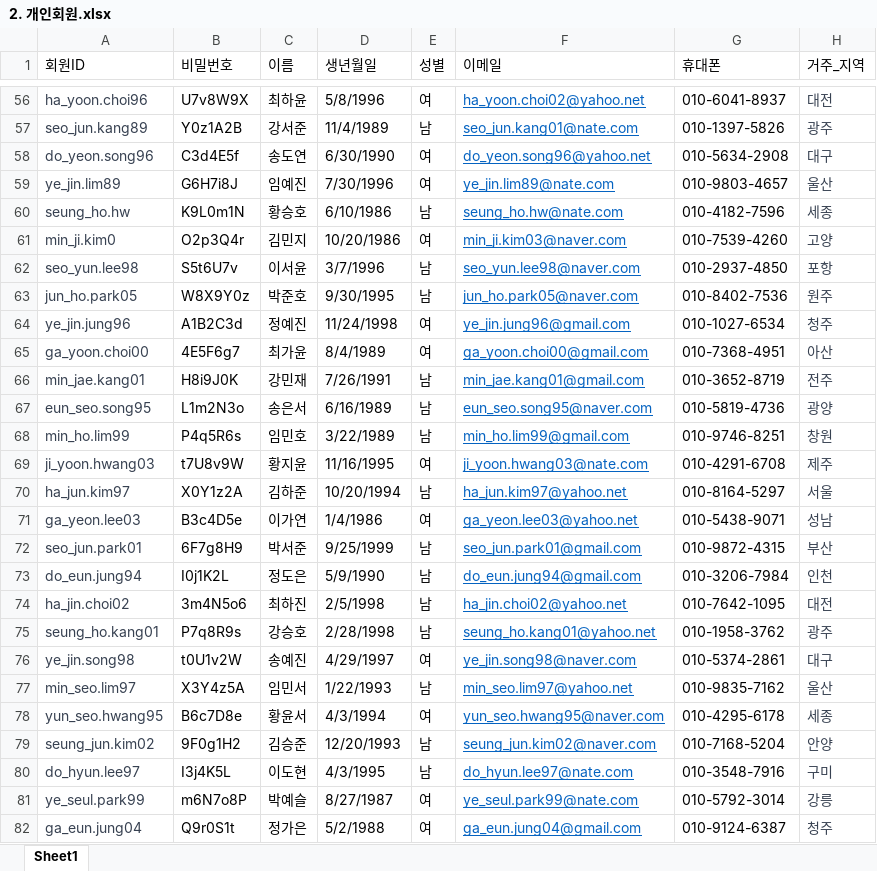
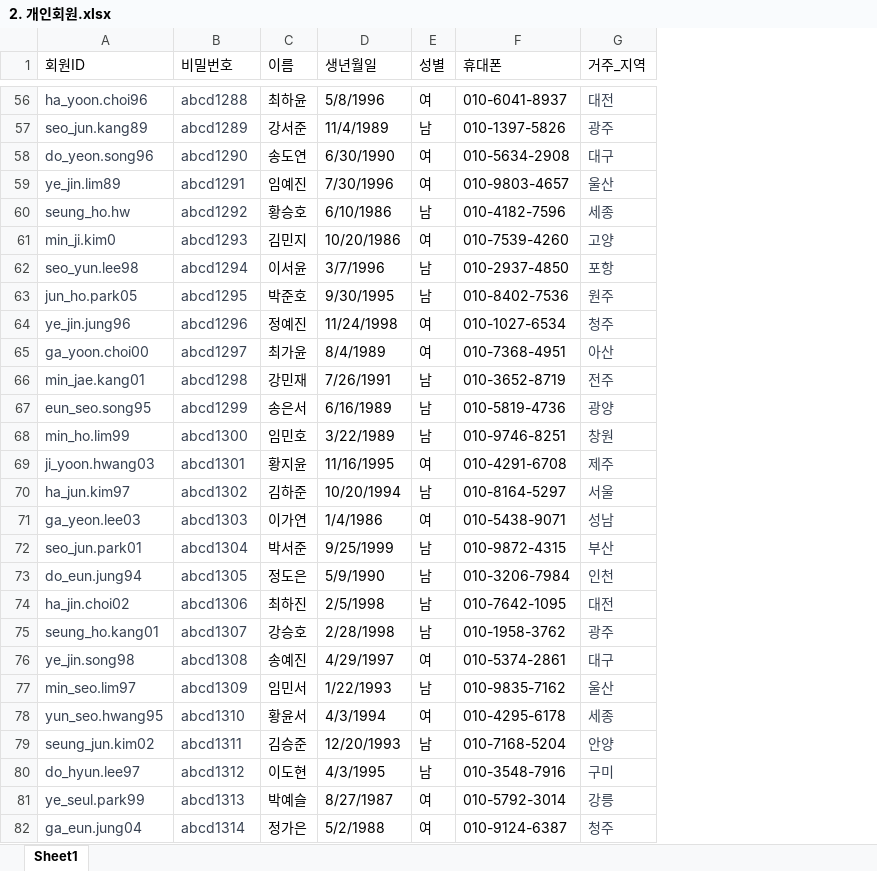
Before and after one commit to Jo-Minseok/job-finder, an Excel workbook: Data/2. 개인회원.xlsx, sheet Sheet1, drawn as a sheet; only a part is shown, gaps mark what is left out; values as stored, in another font and other column widths than the file's, no borders; the diff covers the shown part only; the diff names each change by its address in the sheet, - before the commit and + after, or states it on an @@ line.

```diff
--- a/Data/2. 개인회원.xlsx (sheet Sheet1)
+++ b/Data/2. 개인회원.xlsx (sheet Sheet1)
-column F (이메일), rows 56-82: ha_yoon.choi02@yahoo.net | seo_jun.kang01@nate.com | do_yeon.song96@yahoo.net | ye_jin.lim89@nate.com | seung_ho.hw@nate.com | min_ji.kim03@naver.com | seo_yun.lee98@naver.com | jun_ho.park05@naver.com | ye_jin.jung96@gmail.com | ga_yoon.choi00@gmail.com | min_jae.kang01@gmail.com | eun_seo.song95@naver.com | min_ho.lim99@gmail.com | ji_yoon.hwang03@nate.com | ha_jun.kim97@yahoo.net | ga_yeon.lee03@yahoo.net | seo_jun.park01@gmail.com | do_eun.jung94@gmail.com | ha_jin.choi02@yahoo.net | seung_ho.kang01@yahoo.net | ye_jin.song98@naver.com | min_seo.lim97@yahoo.net | yun_seo.hwang95@naver.com | seung_jun.kim02@naver.com | do_hyun.lee97@nate.com | ye_seul.park99@nate.com | ga_eun.jung04@gmail.com
-B56:B82 text colour: black
+B56:B82 text colour: #374151
-B56 (비밀번호): U7v8W9X
+B56 (비밀번호): abcd1288
-B57 (비밀번호): Y0z1A2B
+B57 (비밀번호): abcd1289
-B58 (비밀번호): C3d4E5f
+B58 (비밀번호): abcd1290
-B59 (비밀번호): G6H7i8J
+B59 (비밀번호): abcd1291
-B60 (비밀번호): K9L0m1N
+B60 (비밀번호): abcd1292
-B61 (비밀번호): O2p3Q4r
+B61 (비밀번호): abcd1293
-B62 (비밀번호): S5t6U7v
+B62 (비밀번호): abcd1294
-B63 (비밀번호): W8X9Y0z
+B63 (비밀번호): abcd1295
-B64 (비밀번호): A1B2C3d
+B64 (비밀번호): abcd1296
-B65 (비밀번호): 4E5F6g7
+B65 (비밀번호): abcd1297
-B66 (비밀번호): H8i9J0K
+B66 (비밀번호): abcd1298
-B67 (비밀번호): L1m2N3o
+B67 (비밀번호): abcd1299
-B68 (비밀번호): P4q5R6s
+B68 (비밀번호): abcd1300
-B69 (비밀번호): t7U8v9W
+B69 (비밀번호): abcd1301
-B70 (비밀번호): X0Y1z2A
+B70 (비밀번호): abcd1302
-B71 (비밀번호): B3c4D5e
+B71 (비밀번호): abcd1303
-B72 (비밀번호): 6F7g8H9
+B72 (비밀번호): abcd1304
-B73 (비밀번호): I0j1K2L
+B73 (비밀번호): abcd1305
-B74 (비밀번호): 3m4N5o6
+B74 (비밀번호): abcd1306
-B75 (비밀번호): P7q8R9s
+B75 (비밀번호): abcd1307
-B76 (비밀번호): t0U1v2W
+B76 (비밀번호): abcd1308
-B77 (비밀번호): X3Y4z5A
+B77 (비밀번호): abcd1309
-B78 (비밀번호): B6c7D8e
+B78 (비밀번호): abcd1310
-B79 (비밀번호): 9F0g1H2
+B79 (비밀번호): abcd1311
-B80 (비밀번호): I3j4K5L
+B80 (비밀번호): abcd1312
-B81 (비밀번호): m6N7o8P
+B81 (비밀번호): abcd1313
-B82 (비밀번호): Q9r0S1t
+B82 (비밀번호): abcd1314
```
Also changed, not shown: 73 edited cells and cell formats elsewhere in this sheet, Data/3. 기업회원.xlsx, Data/4. 이력서.xlsx, 9 other files.
